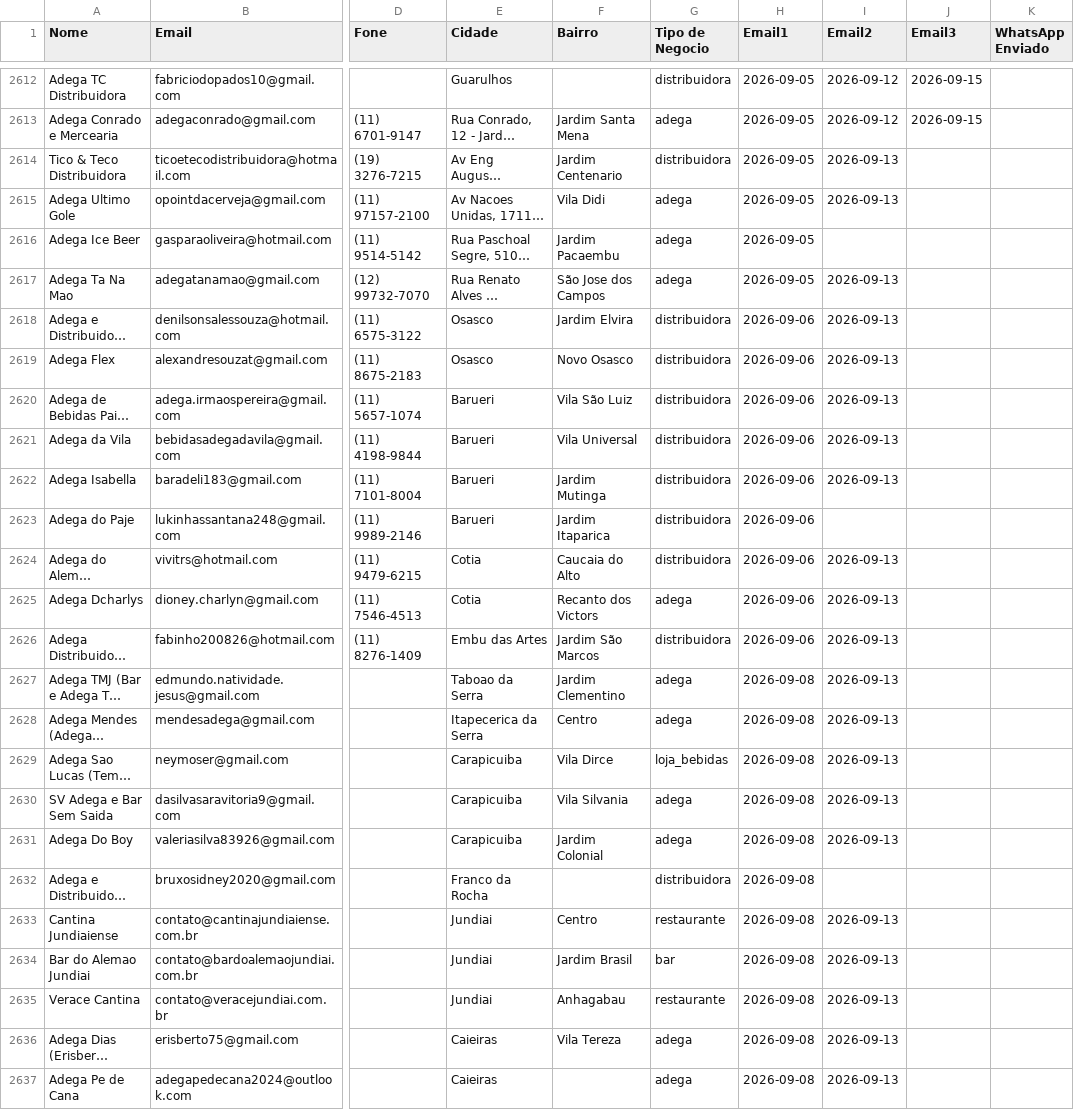
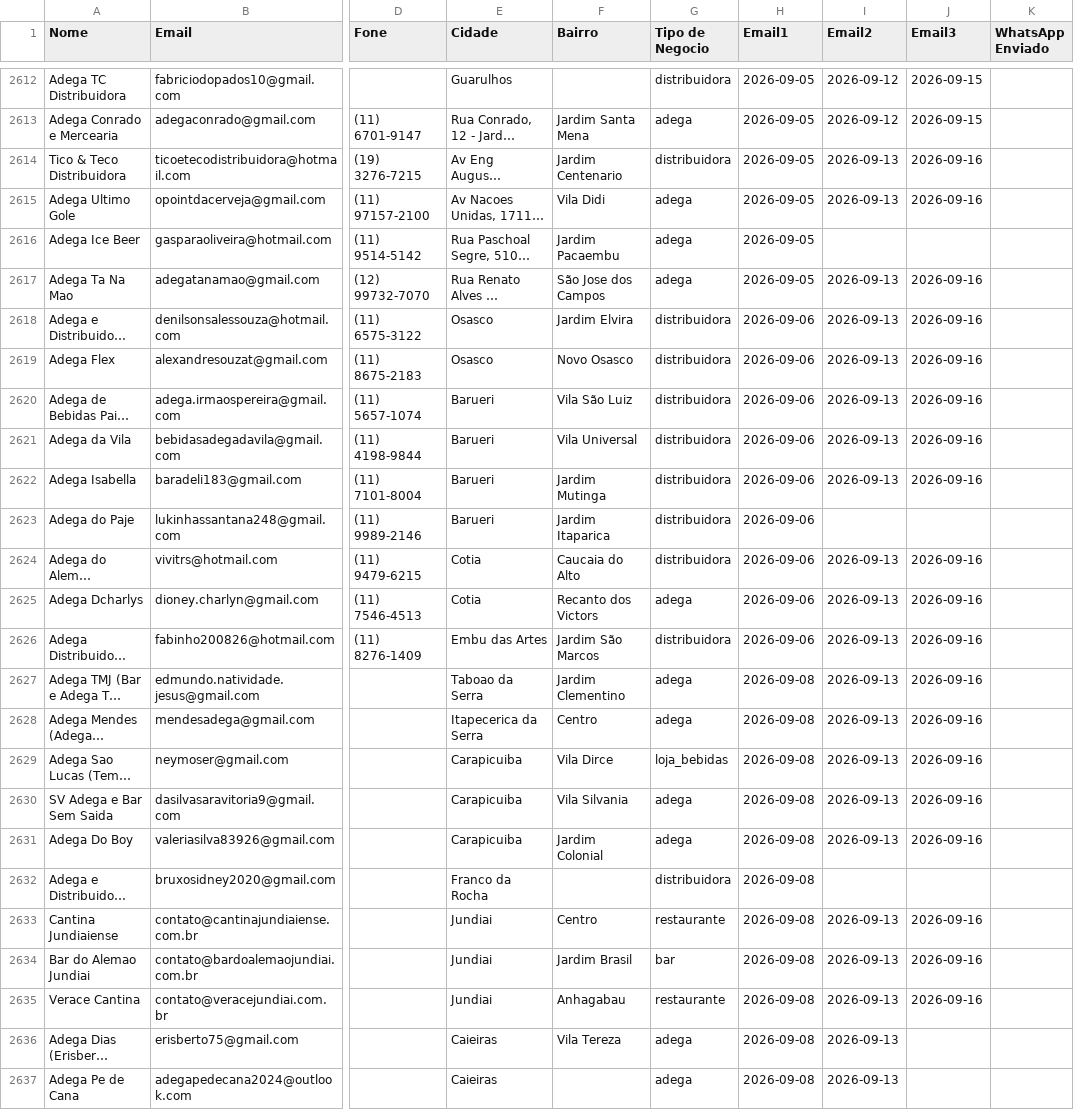
Before and after one commit to gustavorotatori-svg/Pindorama, a CSV file: planilha-clientes.csv, drawn as a sheet; only a part is shown, gaps mark what is left out; long unchanged cells end in …; the diff names each change by its address in the sheet, - before the commit and + after, or states it on an @@ line.

```diff
--- a/planilha-clientes.csv
+++ b/planilha-clientes.csv
-J2614:J2615 (Email3): (empty)
+J2614:J2615 (Email3): 2026-09-16
-J2617:J2622 (Email3): (empty)
+J2617:J2622 (Email3): 2026-09-16
-J2624:J2631 (Email3): (empty)
+J2624:J2631 (Email3): 2026-09-16
-J2633:J2635 (Email3): (empty)
+J2633:J2635 (Email3): 2026-09-16
```
Also changed, not shown: 2 other files.
